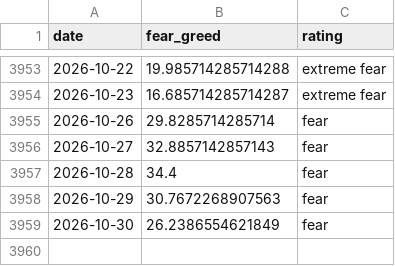
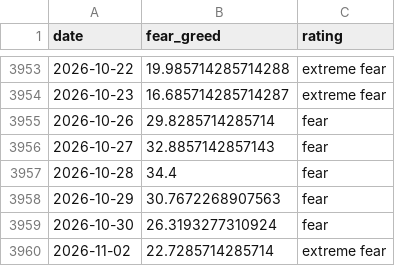
Before and after one commit to mryang82/market-data-history, a CSV file: data/fear_greed.csv, drawn as a sheet; only a part is shown, gaps mark what is left out.

```diff
--- a/data/fear_greed.csv
+++ b/data/fear_greed.csv
@@ -3958,2 +3958,3 @@ date,fear_greed,rating
 2026-10-29,30.7672268907563,fear
-2026-10-30,26.2386554621849,fear
+2026-10-30,26.3193277310924,fear
+2026-11-02,22.7285714285714,extreme fear
```
Also changed, not shown: data/fred.csv, data/long_fred.csv, 4 other files.
